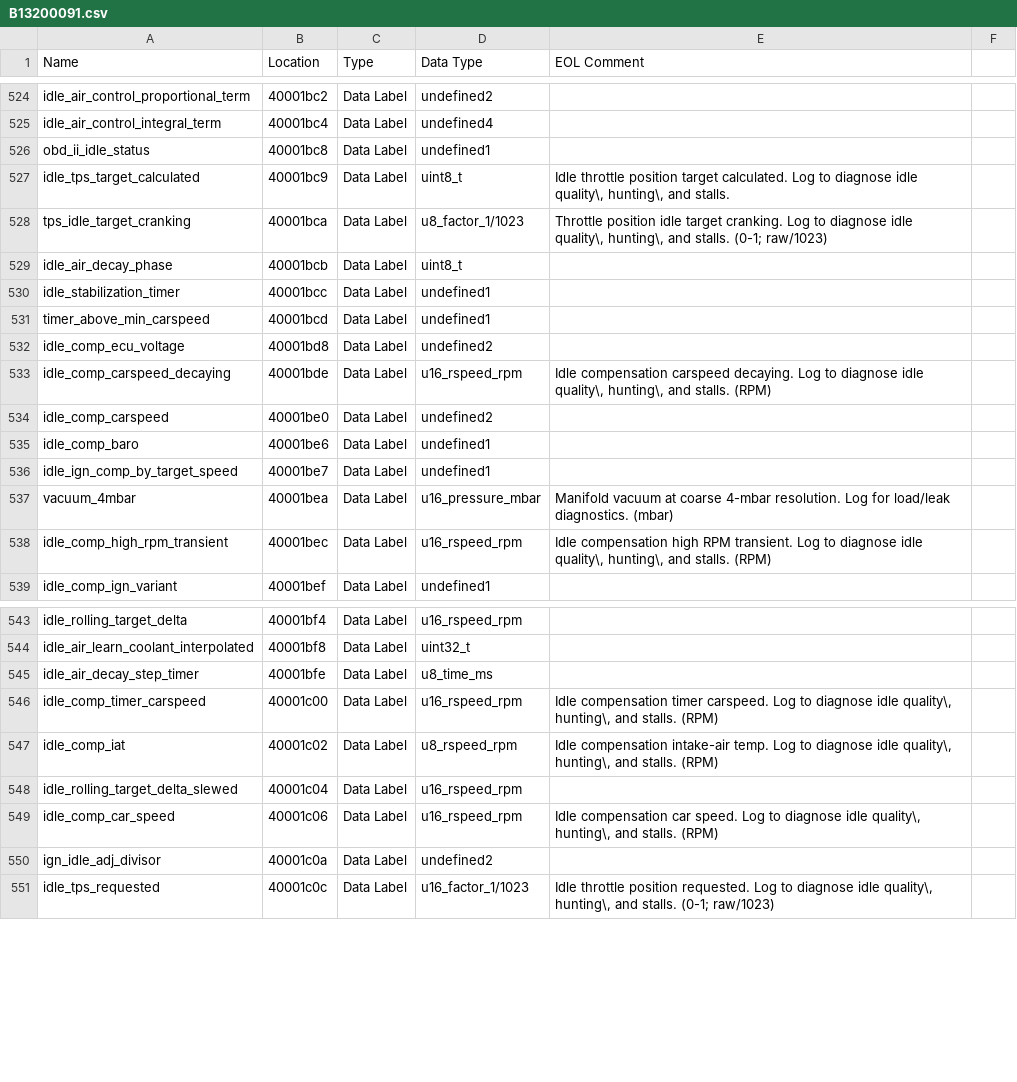
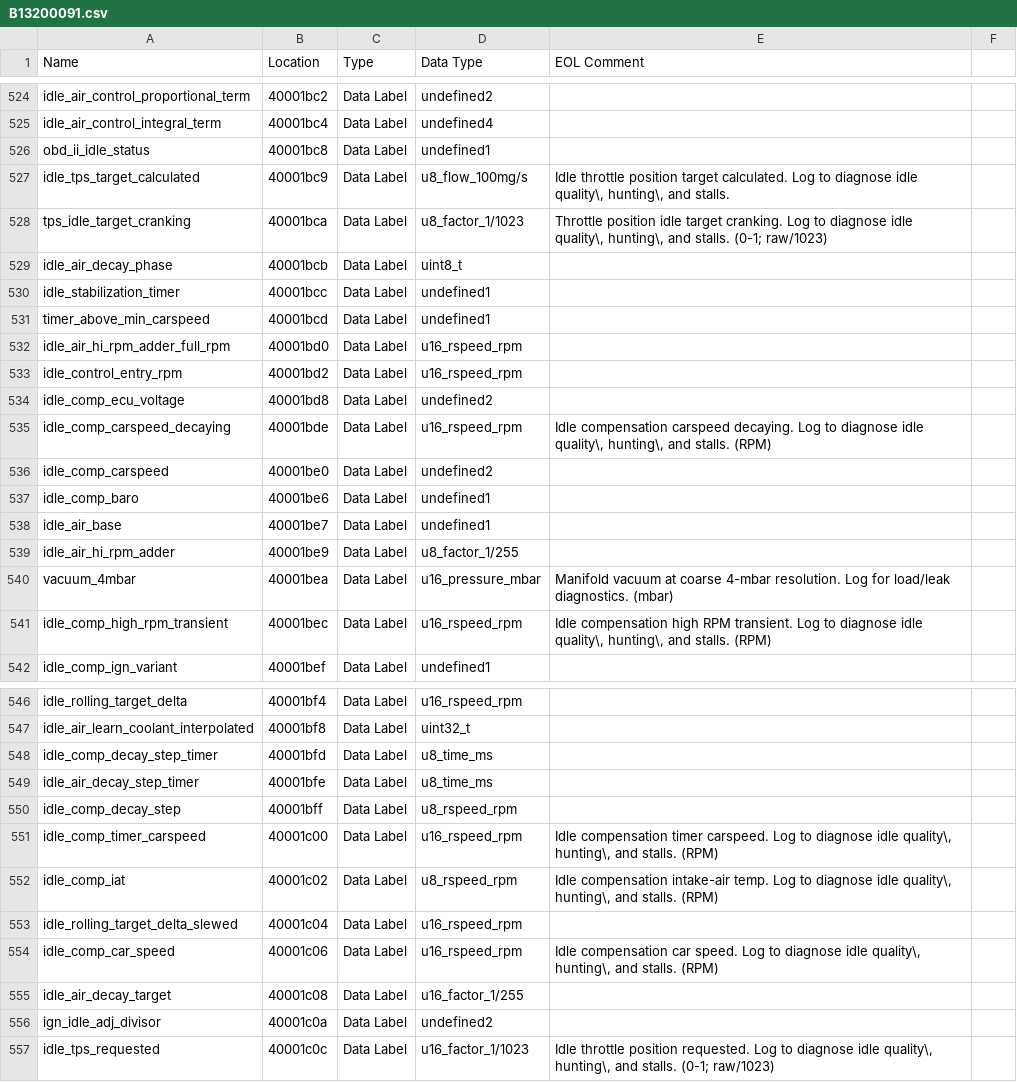
Before and after one commit to donour/LotusECMLogger, a CSV file: LotusECMLogger/config/highSpeedLogger/database/B13200091.csv, drawn as a sheet; only a part is shown, gaps mark what is left out; the diff covers the shown part only.

Commit message:
HSL: update db

```diff
--- a/LotusECMLogger/config/highSpeedLogger/database/B13200091.csv
+++ b/LotusECMLogger/config/highSpeedLogger/database/B13200091.csv
@@ -526,3 +526,3 @@
 "obd_ii_idle_status","40001bc8","Data Label","undefined1",""
-"idle_tps_target_calculated","40001bc9","Data Label","uint8_t","Idle throttle position target calculated. Log to diagnose idle quality\, hunting\, and stalls."
+"idle_tps_target_calculated","40001bc9","Data Label","u8_flow_100mg/s","Idle throttle position target calculated. Log to diagnose idle quality\, hunting\, and stalls."
 "tps_idle_target_cranking","40001bca","Data Label","u8_factor_1/1023","Throttle position idle target cranking. Log to diagnose idle quality\, hunting\, and stalls. (0-1; raw/1023)"
@@ -531,2 +531,4 @@
 "timer_above_min_carspeed","40001bcd","Data Label","undefined1",""
+"idle_air_hi_rpm_adder_full_rpm","40001bd0","Data Label","u16_rspeed_rpm",""
+"idle_control_entry_rpm","40001bd2","Data Label","u16_rspeed_rpm",""
 "idle_comp_ecu_voltage","40001bd8","Data Label","undefined2",""
@@ -535,3 +537,4 @@
 "idle_comp_baro","40001be6","Data Label","undefined1",""
-"idle_ign_comp_by_target_speed","40001be7","Data Label","undefined1",""
+"idle_air_base","40001be7","Data Label","undefined1",""
+"idle_air_hi_rpm_adder","40001be9","Data Label","u8_factor_1/255",""
 "vacuum_4mbar","40001bea","Data Label","u16_pressure_mbar","Manifold vacuum at coarse 4-mbar resolution. Log for load/leak diagnostics. (mbar)"
@@ -544,3 +547,5 @@
 "idle_air_learn_coolant_interpolated","40001bf8","Data Label","uint32_t",""
+"idle_comp_decay_step_timer","40001bfd","Data Label","u8_time_ms",""
 "idle_air_decay_step_timer","40001bfe","Data Label","u8_time_ms",""
+"idle_comp_decay_step","40001bff","Data Label","u8_rspeed_rpm",""
 "idle_comp_timer_carspeed","40001c00","Data Label","u16_rspeed_rpm","Idle compensation timer carspeed. Log to diagnose idle quality\, hunting\, and stalls. (RPM)"
@@ -549,2 +554,3 @@
 "idle_comp_car_speed","40001c06","Data Label","u16_rspeed_rpm","Idle compensation car speed. Log to diagnose idle quality\, hunting\, and stalls. (RPM)"
+"idle_air_decay_target","40001c08","Data Label","u16_factor_1/255",""
 "ign_idle_adj_divisor","40001c0a","Data Label","undefined2",""
```
Also changed, not shown: 3 added rows, 5 removed rows and 113 edited cells elsewhere in this file.
